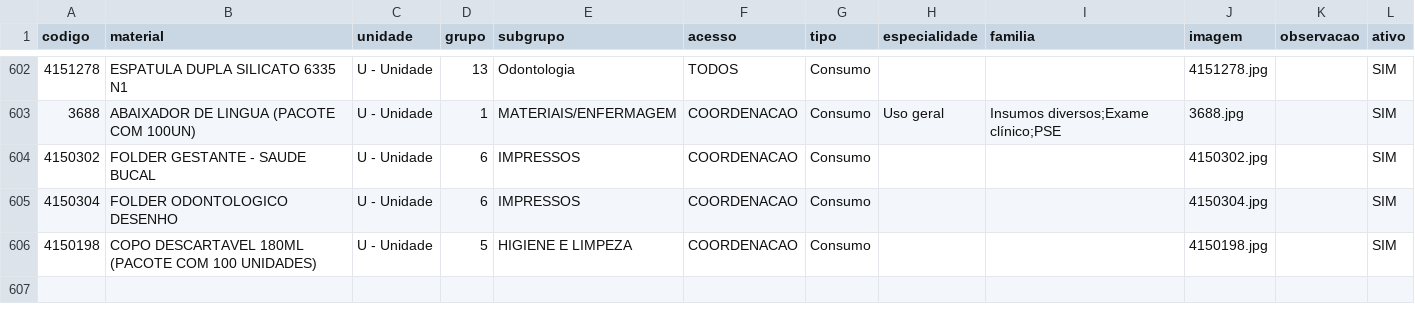
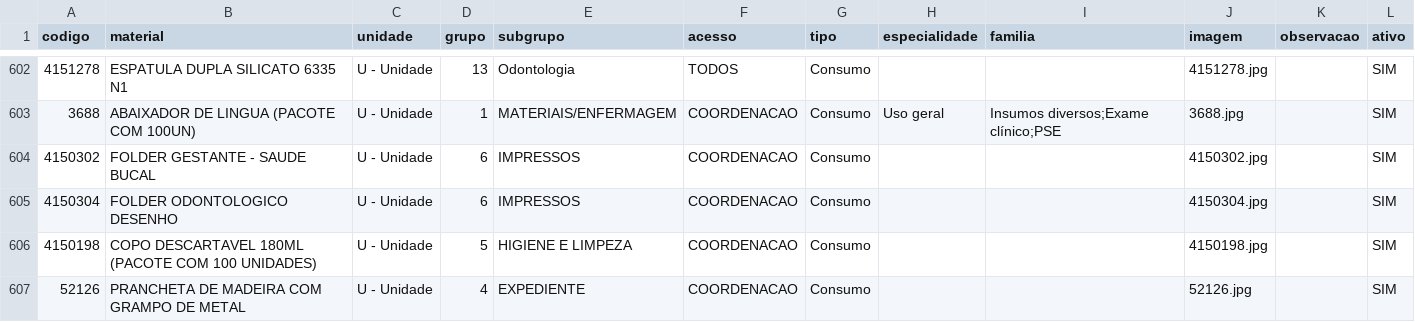
Before and after one commit to csmonteserrat/guiailustrado, a CSV file: produtos.csv, drawn as a sheet; only a part is shown, gaps mark what is left out.

Commit message:
Editor: atualiza produtos.csv (1 item)

```diff
--- a/produtos.csv
+++ b/produtos.csv
@@ -606 +606,2 @@
 4150198,COPO DESCARTAVEL 180ML (PACOTE COM 100 UNIDADES),U - Unidade,5,HIGIENE E LIMPEZA,COORDENACAO,Consumo,,,4150198.jpg,,SIM
+52126,PRANCHETA DE MADEIRA COM GRAMPO DE METAL,U - Unidade,4,EXPEDIENTE,COORDENACAO,Consumo,,,52126.jpg,,SIM
```
